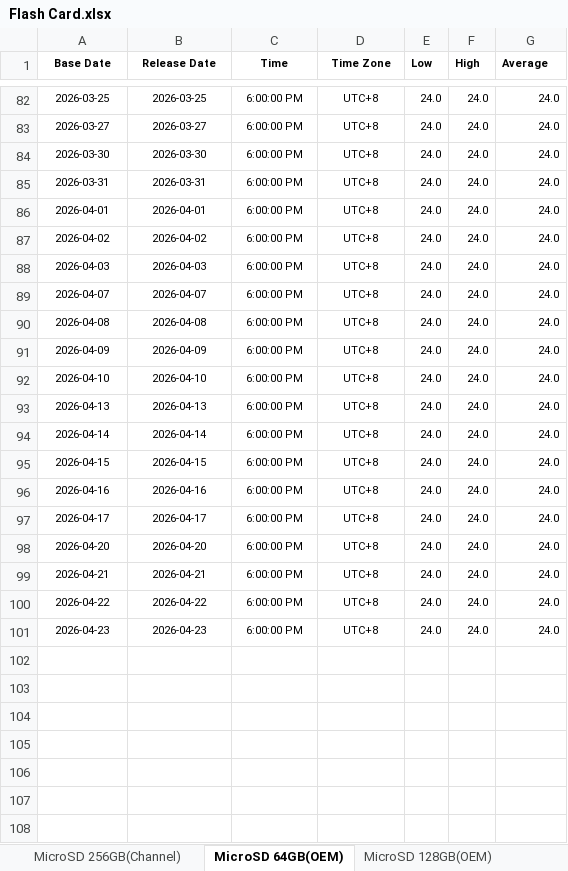
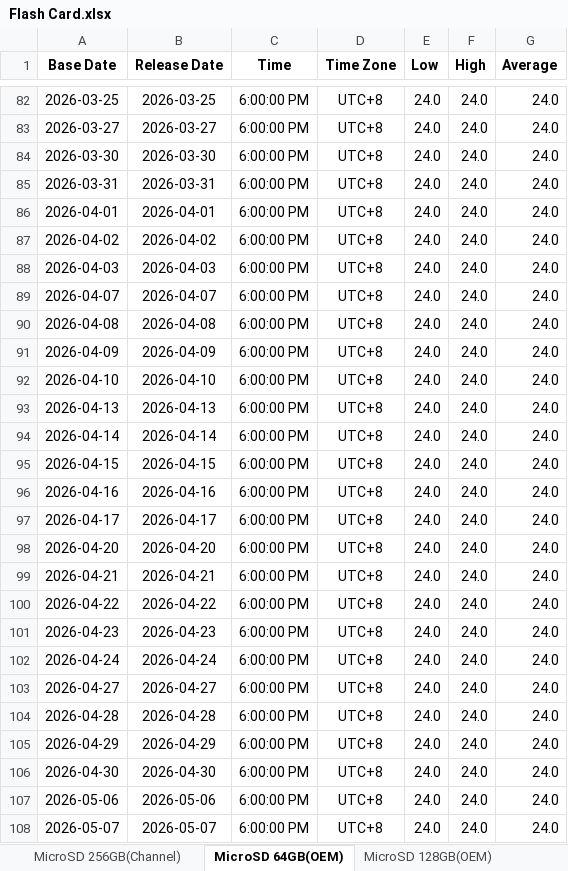
Before and after one commit to Tommylee1013/AlternativeData, an Excel workbook: data/industry/CFM/Flash Card.xlsx, sheet MicroSD 64GB(OEM), drawn as a sheet; only a part is shown, gaps mark what is left out; values as stored, in another font and other column widths than the file's, no borders; the diff covers the shown part only; the diff names each change by its address in the sheet, - before the commit and + after, or states it on an @@ line.

```diff
--- a/data/industry/CFM/Flash Card.xlsx (sheet MicroSD 64GB(OEM))
+++ b/data/industry/CFM/Flash Card.xlsx (sheet MicroSD 64GB(OEM))
@@ A1:G101 text size: larger @@
+row 102: 2026-04-24 | 2026-04-24 | 6:00:00 PM | UTC+8 | 24.0 | 24.0 | 24.0
+row 103: 2026-04-27 | 2026-04-27 | 6:00:00 PM | UTC+8 | 24.0 | 24.0 | 24.0
+row 104: 2026-04-28 | 2026-04-28 | 6:00:00 PM | UTC+8 | 24.0 | 24.0 | 24.0
+row 105: 2026-04-29 | 2026-04-29 | 6:00:00 PM | UTC+8 | 24.0 | 24.0 | 24.0
+row 106: 2026-04-30 | 2026-04-30 | 6:00:00 PM | UTC+8 | 24.0 | 24.0 | 24.0
+row 107: 2026-05-06 | 2026-05-06 | 6:00:00 PM | UTC+8 | 24.0 | 24.0 | 24.0
+row 108: 2026-05-07 | 2026-05-07 | 6:00:00 PM | UTC+8 | 24.0 | 24.0 | 24.0
```
Also changed, not shown: 25 added rows and cell formats elsewhere in this sheet, sheet MicroSD 256GB(OEM), sheet MicroSD 512GB(OEM), sheet MicroSD 128GB(OEM), sheet MicroSD 32GB(Channel), sheet MicroSD 128GB(Channel), sheet MicroSD 64GB(Channel), 2 more sheets, charts or pictures, data/industry/TrendForce/DRAM.xlsx, 6 other files.
